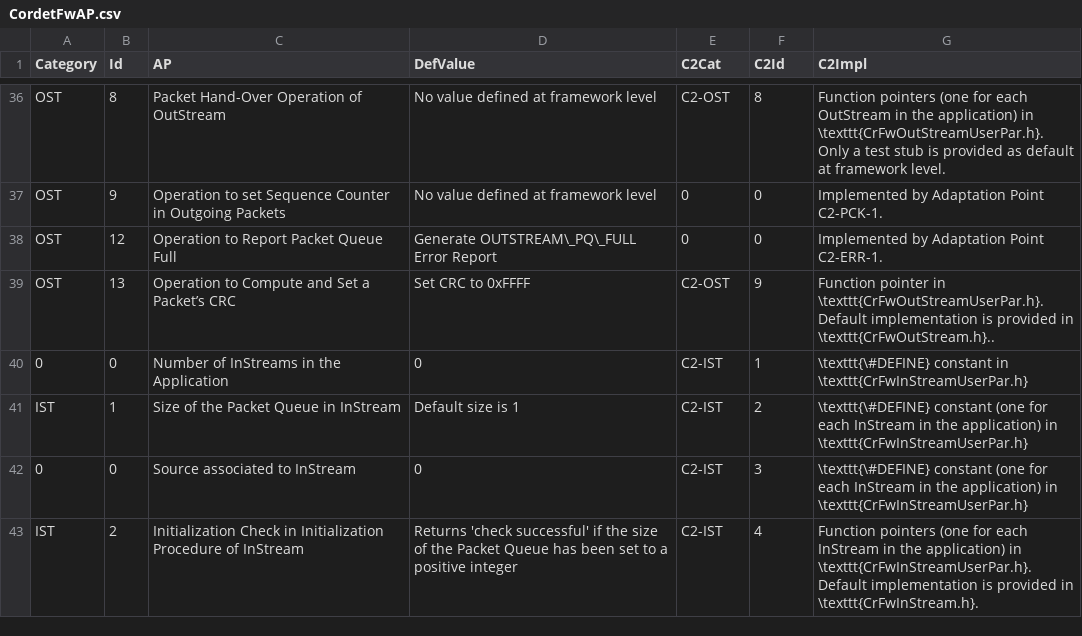
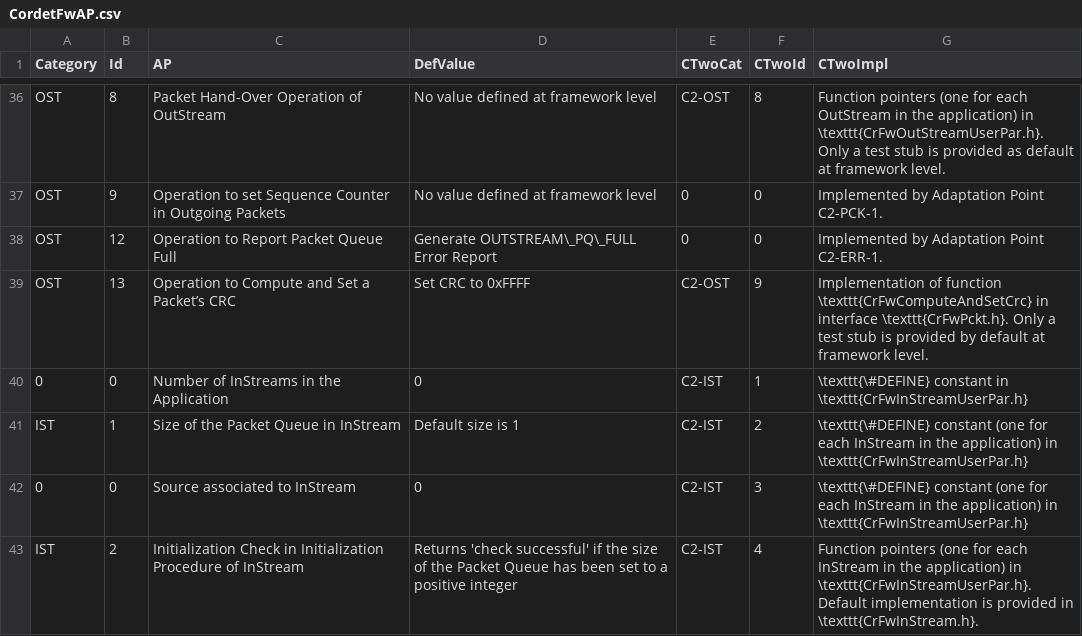
Before and after one commit to pnp-software/cordetfw, a CSV file: doc/cordetfw/CordetFwAP.csv, drawn as a sheet; only a part is shown, gaps mark what is left out; the diff names each change by its address in the sheet, - before the commit and + after, or states it on an @@ line.

```diff
--- a/doc/cordetfw/CordetFwAP.csv
+++ b/doc/cordetfw/CordetFwAP.csv
-E1: C2Cat
+E1: CTwoCat
-F1: C2Id
+F1: CTwoId
-G1: C2Impl
+G1: CTwoImpl
-G39 (CTwoImpl): Function pointer in \texttt{CrFwOutStreamUserPar.h}. Default implementation is provided in \texttt{CrFwOutStream.h}..
+G39 (CTwoImpl): Implementation of function \texttt{CrFwComputeAndSetCrc} in interface \texttt{CrFwPckt.h}. Only a test stub is provided by default at framework level.
```
Also changed, not shown: doc/um/InstantiationProcess.csv, 16 other files.
